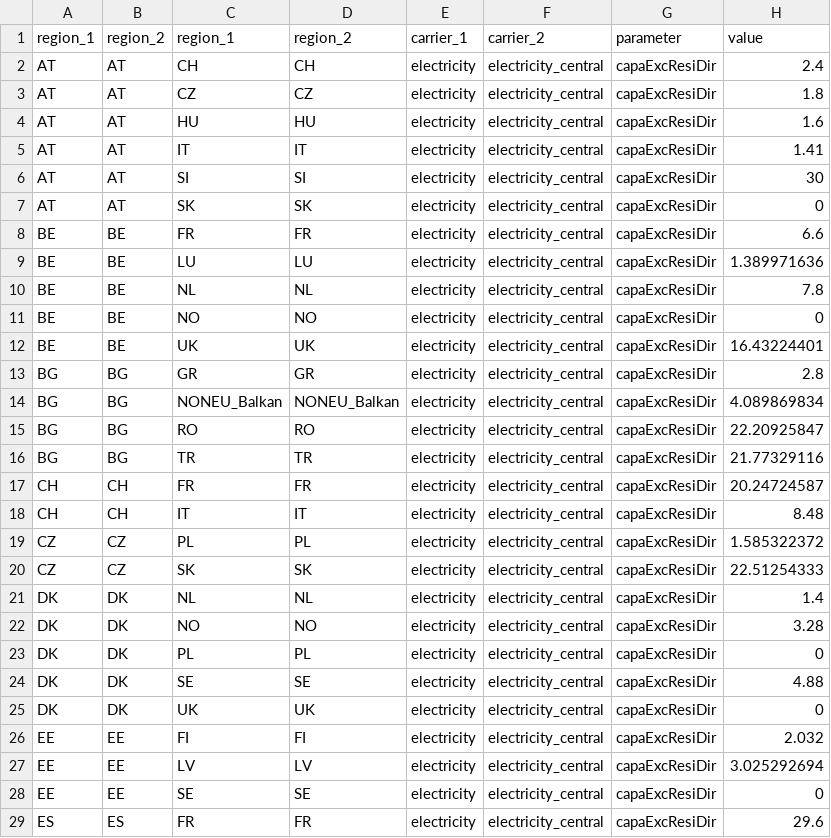
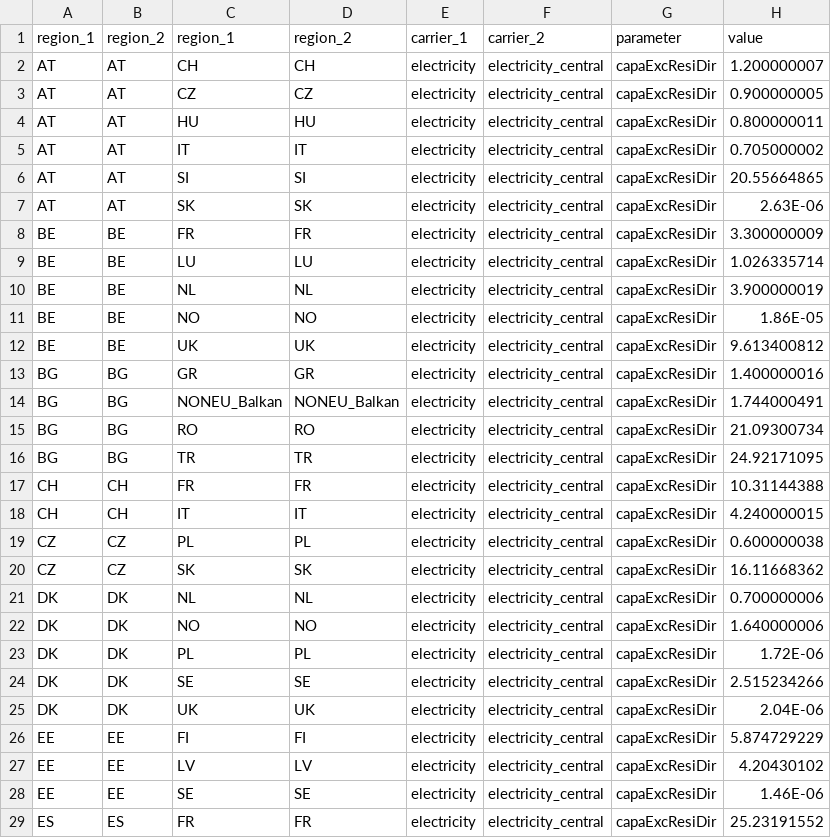
Before and after one commit to mariok90/100p, a CSV file: conditionalData/fixEU_potentialBase_grid/par_fixExc.csv, drawn as a sheet; only a part is shown; the diff covers the shown part only.

```diff
--- a/conditionalData/fixEU_potentialBase_grid/par_fixExc.csv
+++ b/conditionalData/fixEU_potentialBase_grid/par_fixExc.csv
@@ -1,29 +1,29 @@
 region_1,region_2,region_1,region_2,carrier_1,carrier_2,parameter,value
-AT,AT,CH,CH,electricity,electricity_central,capaExcResiDir,2.4
-AT,AT,CZ,CZ,electricity,electricity_central,capaExcResiDir,1.8
-AT,AT,HU,HU,electricity,electricity_central,capaExcResiDir,1.6
-AT,AT,IT,IT,electricity,electricity_central,capaExcResiDir,1.41
-AT,AT,SI,SI,electricity,electricity_central,capaExcResiDir,30
-AT,AT,SK,SK,electricity,electricity_central,capaExcResiDir,0
-BE,BE,FR,FR,electricity,electricity_central,capaExcResiDir,6.6
-BE,BE,LU,LU,electricity,electricity_central,capaExcResiDir,1.389971636
-BE,BE,NL,NL,electricity,electricity_central,capaExcResiDir,7.8
-BE,BE,NO,NO,electricity,electricity_central,capaExcResiDir,0
-BE,BE,UK,UK,electricity,electricity_central,capaExcResiDir,16.43224401
-BG,BG,GR,GR,electricity,electricity_central,capaExcResiDir,2.8
-BG,BG,NONEU_Balkan,NONEU_Balkan,electricity,electricity_central,capaExcResiDir,4.089869834
-BG,BG,RO,RO,electricity,electricity_central,capaExcResiDir,22.20925847
-BG,BG,TR,TR,electricity,electricity_central,capaExcResiDir,21.77329116
-CH,CH,FR,FR,electricity,electricity_central,capaExcResiDir,20.24724587
-CH,CH,IT,IT,electricity,electricity_central,capaExcResiDir,8.48
-CZ,CZ,PL,PL,electricity,electricity_central,capaExcResiDir,1.585322372
-CZ,CZ,SK,SK,electricity,electricity_central,capaExcResiDir,22.51254333
-DK,DK,NL,NL,electricity,electricity_central,capaExcResiDir,1.4
-DK,DK,NO,NO,electricity,electricity_central,capaExcResiDir,3.28
-DK,DK,PL,PL,electricity,electricity_central,capaExcResiDir,0
-DK,DK,SE,SE,electricity,electricity_central,capaExcResiDir,4.88
-DK,DK,UK,UK,electricity,electricity_central,capaExcResiDir,0
-EE,EE,FI,FI,electricity,electricity_central,capaExcResiDir,2.032
-EE,EE,LV,LV,electricity,electricity_central,capaExcResiDir,3.025292694
-EE,EE,SE,SE,electricity,electricity_central,capaExcResiDir,0
-ES,ES,FR,FR,electricity,electricity_central,capaExcResiDir,29.6
+AT,AT,CH,CH,electricity,electricity_central,capaExcResiDir,1.200000007
+AT,AT,CZ,CZ,electricity,electricity_central,capaExcResiDir,0.900000005
+AT,AT,HU,HU,electricity,electricity_central,capaExcResiDir,0.800000011
+AT,AT,IT,IT,electricity,electricity_central,capaExcResiDir,0.705000002
+AT,AT,SI,SI,electricity,electricity_central,capaExcResiDir,20.55664865
+AT,AT,SK,SK,electricity,electricity_central,capaExcResiDir,2.63E-06
+BE,BE,FR,FR,electricity,electricity_central,capaExcResiDir,3.300000009
+BE,BE,LU,LU,electricity,electricity_central,capaExcResiDir,1.026335714
+BE,BE,NL,NL,electricity,electricity_central,capaExcResiDir,3.900000019
+BE,BE,NO,NO,electricity,electricity_central,capaExcResiDir,1.86E-05
+BE,BE,UK,UK,electricity,electricity_central,capaExcResiDir,9.613400812
+BG,BG,GR,GR,electricity,electricity_central,capaExcResiDir,1.400000016
+BG,BG,NONEU_Balkan,NONEU_Balkan,electricity,electricity_central,capaExcResiDir,1.744000491
+BG,BG,RO,RO,electricity,electricity_central,capaExcResiDir,21.09300734
+BG,BG,TR,TR,electricity,electricity_central,capaExcResiDir,24.92171095
+CH,CH,FR,FR,electricity,electricity_central,capaExcResiDir,10.31144388
+CH,CH,IT,IT,electricity,electricity_central,capaExcResiDir,4.240000015
+CZ,CZ,PL,PL,electricity,electricity_central,capaExcResiDir,0.600000038
+CZ,CZ,SK,SK,electricity,electricity_central,capaExcResiDir,16.11668362
+DK,DK,NL,NL,electricity,electricity_central,capaExcResiDir,0.700000006
+DK,DK,NO,NO,electricity,electricity_central,capaExcResiDir,1.640000006
+DK,DK,PL,PL,electricity,electricity_central,capaExcResiDir,1.72E-06
+DK,DK,SE,SE,electricity,electricity_central,capaExcResiDir,2.515234266
+DK,DK,UK,UK,electricity,electricity_central,capaExcResiDir,2.04E-06
+EE,EE,FI,FI,electricity,electricity_central,capaExcResiDir,5.874729229
+EE,EE,LV,LV,electricity,electricity_central,capaExcResiDir,4.20430102
+EE,EE,SE,SE,electricity,electricity_central,capaExcResiDir,1.46E-06
+ES,ES,FR,FR,electricity,electricity_central,capaExcResiDir,25.23191552
```
Also changed, not shown: 96 edited cells elsewhere in this file, conditionalData/fixEU_potentialBase_grid/par_electricity_DE_EU.csv, conditionalData/fixEU_potentialBase_grid/par_fixTech.csv, 21 other files.
